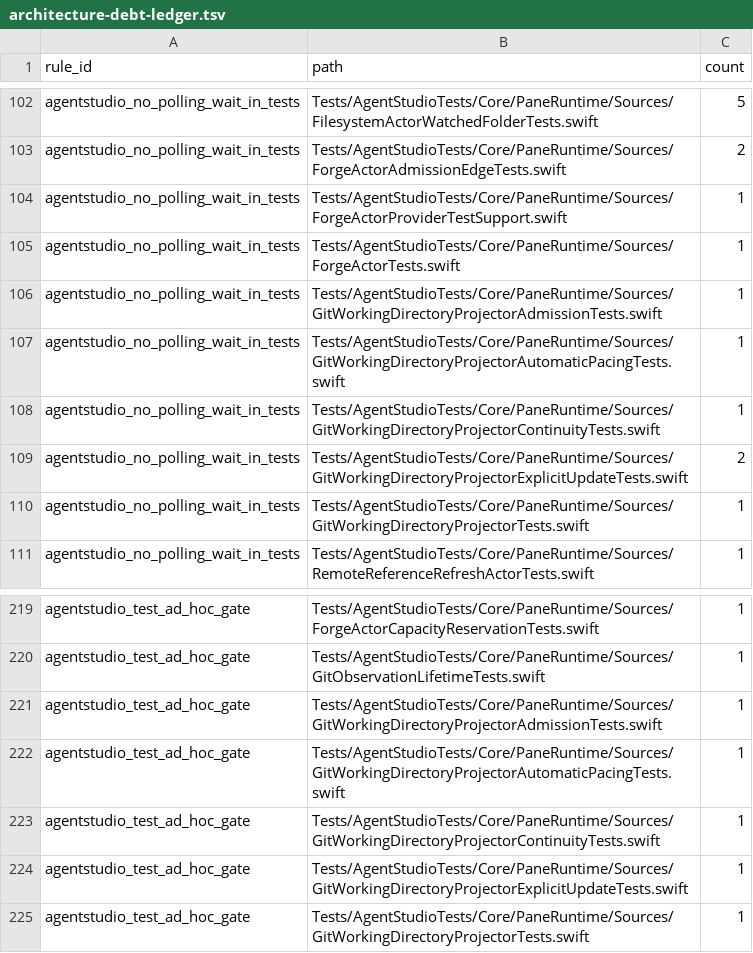
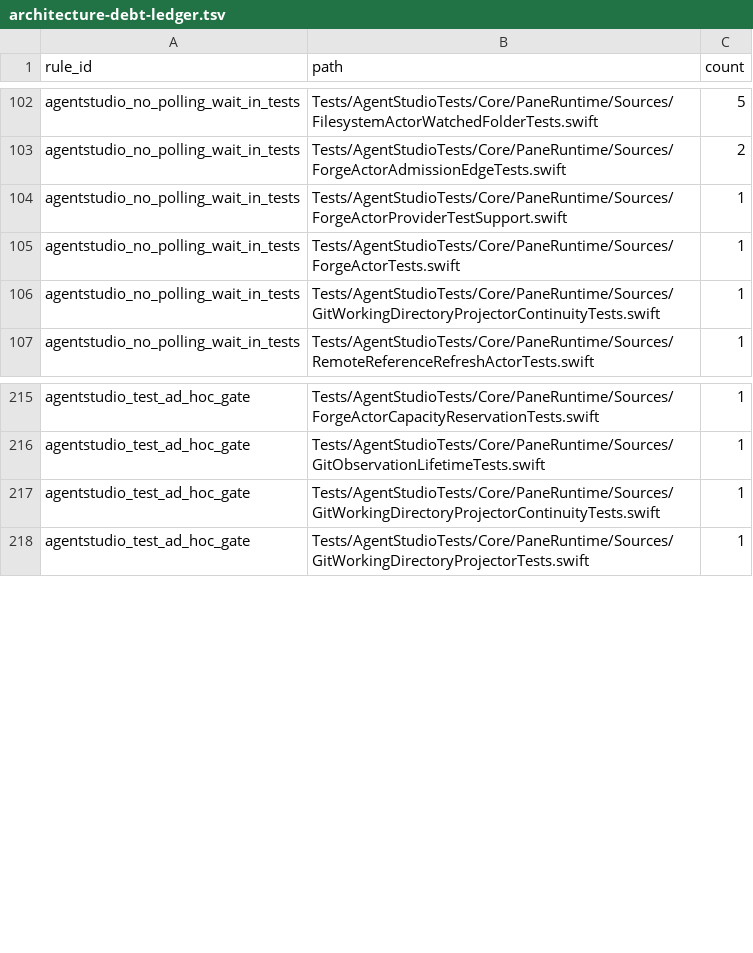
Before and after one commit to ShravanSunder/agentstudio, a TSV file: Tools/AgentStudioArchitectureLint/architecture-debt-ledger.tsv, drawn as a sheet; only a part is shown, gaps mark what is left out; the diff names each change by its address in the sheet, - before the commit and + after, or states it on an @@ line.

Commit message:
Projector tests observe typed facts instead of waiting for idle (#396)
* Record the owner-approved R1 projector fact vocabulary

* Give intake and quarantine facts a per-operation identity

* Add typed projector transition facts

* Migrate projector polling waits to typed facts

* Correlate projector clock waits with deadline facts

* Remove projector idle waits and retain lifecycle fact proof

* Record the second R1 vocabulary correction: no admissionDeferred, lifetime input facts

* Add harness operation discovery (H12) for owner-minted identities

* test: discover projector operations through fact recorder

* Note the single active discovery rule in the harness design

* test: reuse projector governor wake in pacing proof

* Give intake facts a registration generation: batchSeq repeats across registrations

* test: close projector facts across replacement and shutdown

* Keep projector fact bookkeeping off the production path

```diff
--- a/Tools/AgentStudioArchitectureLint/architecture-debt-ledger.tsv
+++ b/Tools/AgentStudioArchitectureLint/architecture-debt-ledger.tsv
-row 106: agentstudio_no_polling_wait_in_tests | Tests/AgentStudioTests/Core/PaneRuntime/Sources/GitWorkingDirectoryProjectorAdmissionTests.swift | 1
-row 107: agentstudio_no_polling_wait_in_tests | Tests/AgentStudioTests/Core/PaneRuntime/Sources/GitWorkingDirectoryProjectorAutomaticPacingTests.swift | 1
-row 109: agentstudio_no_polling_wait_in_tests | Tests/AgentStudioTests/Core/PaneRuntime/Sources/GitWorkingDirectoryProjectorExplicitUpdateTests.swift | 2
-row 110: agentstudio_no_polling_wait_in_tests | Tests/AgentStudioTests/Core/PaneRuntime/Sources/GitWorkingDirectoryProjectorTests.swift | 1
-row 221: agentstudio_test_ad_hoc_gate | Tests/AgentStudioTests/Core/PaneRuntime/Sources/GitWorkingDirectoryProjectorAdmissionTests.swift | 1
-row 222: agentstudio_test_ad_hoc_gate | Tests/AgentStudioTests/Core/PaneRuntime/Sources/GitWorkingDirectoryProjectorAutomaticPacingTests.swift | 1
-row 224: agentstudio_test_ad_hoc_gate | Tests/AgentStudioTests/Core/PaneRuntime/Sources/GitWorkingDirectoryProjectorExplicitUpdateTests.swift | 1
```
Also changed, not shown: Tools/AgentStudioArchitectureLint/forbidden-test-wait-ledger.tsv, 23 other files.
